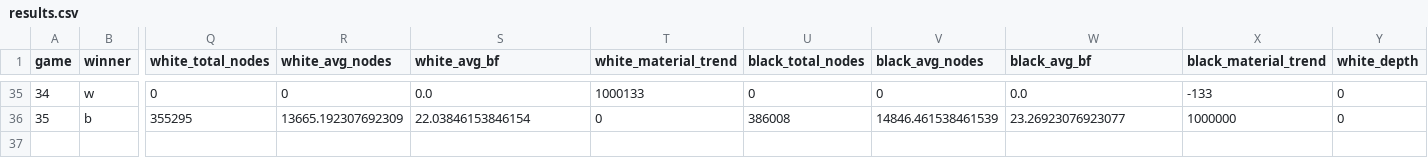
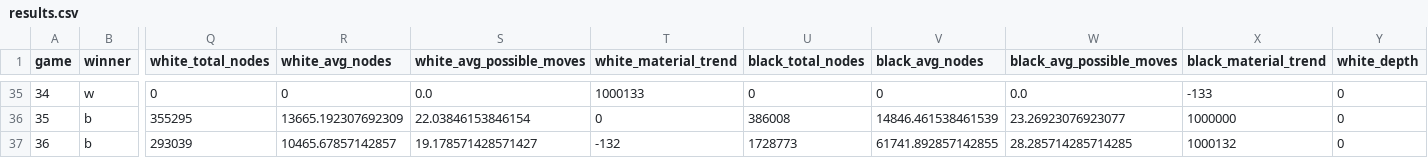
Before and after one commit to Graaaceng/ISChess, a CSV file: results.csv, drawn as a sheet; only a part is shown, gaps mark what is left out; rows hold the shown columns only; the diff names each change by its address in the sheet, - before the commit and + after, or states it on an @@ line.

Commit message:
update csv column names

```diff
--- a/results.csv
+++ b/results.csv
-S1: white_avg_bf
+S1: white_avg_possible_moves
-W1: black_avg_bf
+W1: black_avg_possible_moves
+row 37: 36 | b | 293039 | 10465.67857142857 | 19.178571428571427 | -132 | 1728773 | 61741.892857142855 | 28.285714285714285 | 1000132 | 0
```
